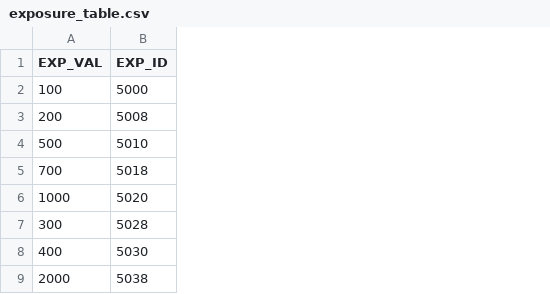
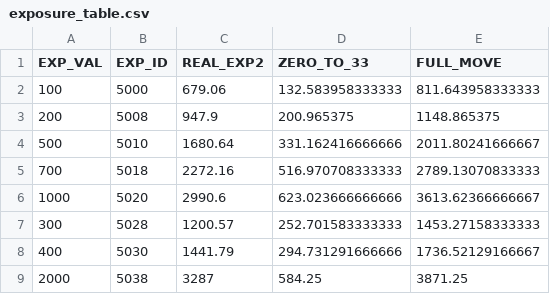
Before and after one commit to thisisrahulg/suitDataVolumeCalc, a CSV file: exposure_table.csv, drawn as a sheet; only a part is shown; the diff names each change by its address in the sheet, - before the commit and + after, or states it on an @@ line.

Commit message:
fixed bugs and changed exposure table

```diff
--- a/exposure_table.csv
+++ b/exposure_table.csv
+column C (REAL_EXP2), rows 2-9: 679.06 | 947.9 | 1680.64 | 2272.16 | 2990.6 | 1200.57 | 1441.79 | 3287
+column D (ZERO_TO_33), rows 2-9: 132.583958333333 | 200.965375 | 331.162416666666 | 516.970708333333 | 623.023666666666 | 252.701583333333 | 294.731291666666 | 584.25
+column E (FULL_MOVE), rows 2-9: 811.643958333333 | 1148.865375 | 2011.80241666667 | 2789.13070833333 | 3613.62366666667 | 1453.27158333333 | 1736.52129166667 | 3871.25
```
Also changed, not shown: 2 other files.
